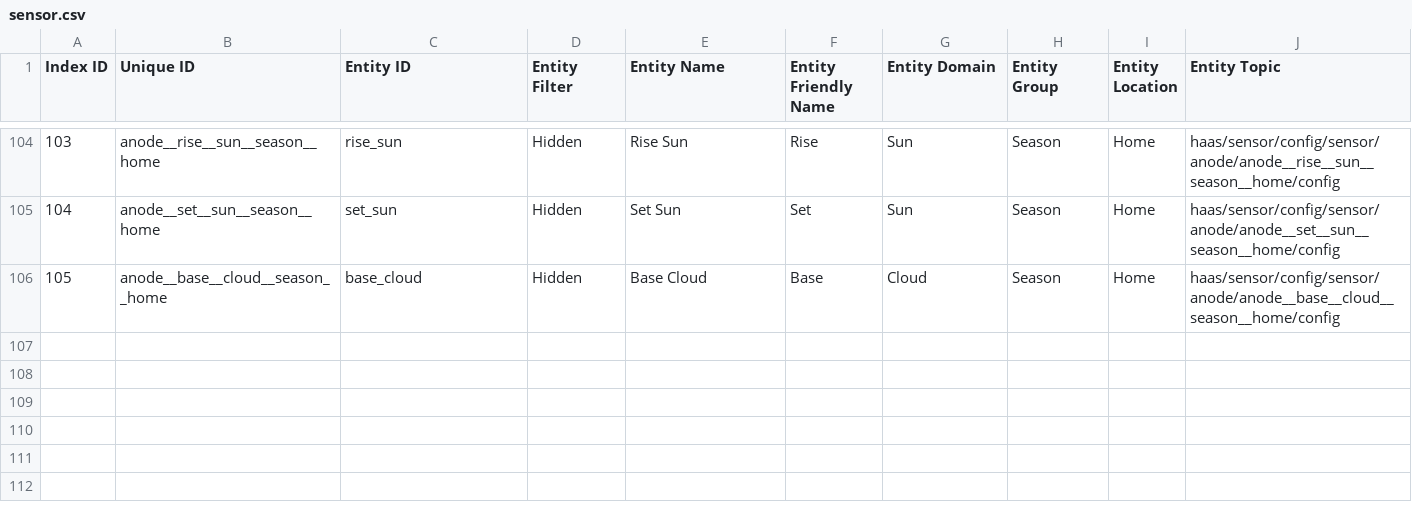
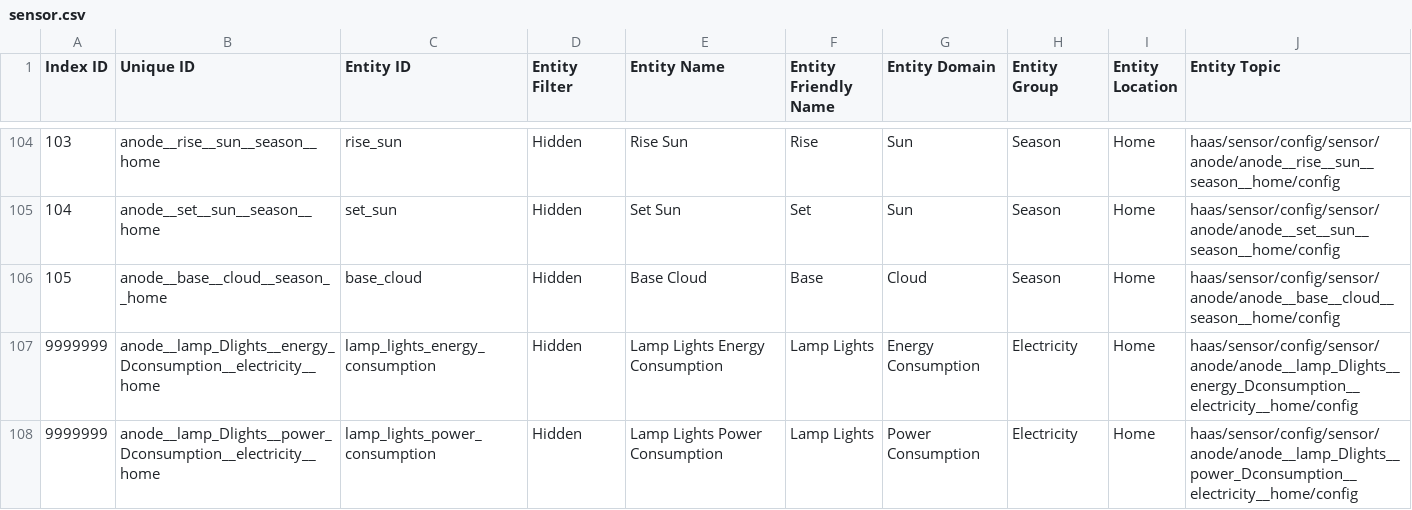
Before and after one commit to ggear/asystem, a CSV file: macmini-liz/anode/src/main/resources/metadata/sensor.csv, drawn as a sheet; only a part is shown, gaps mark what is left out.

```diff
--- a/macmini-liz/anode/src/main/resources/metadata/sensor.csv
+++ b/macmini-liz/anode/src/main/resources/metadata/sensor.csv
@@ -106 +106,3 @@ Index ID,Unique ID,Entity ID,Entity Filter,Entity Name,Entity Friendly Name,Enti
 105,anode__base__cloud__season__home,base_cloud,Hidden,Base Cloud,Base,Cloud,Season,Home,haas/sensor/config/sensor/anode/anode__base__cloud__season__home/config
+9999999,anode__lamp_Dlights__energy_Dconsumption__electricity__home,lamp_lights_energy_consumption,Hidden,Lamp Lights Energy Consumption,Lamp Lights,Energy Consumption,Electricity,Home,haas/sensor/config/sensor/anode/anode__lamp_Dlights__energy_Dconsumption__electricity__home/config
+9999999,anode__lamp_Dlights__power_Dconsumption__electricity__home,lamp_lights_power_consumption,Hidden,Lamp Lights Power Consumption,Lamp Lights,Power Consumption,Electricity,Home,haas/sensor/config/sensor/anode/anode__lamp_Dlights__power_Dconsumption__electricity__home/config
```
Also changed, not shown: 12 other files.
